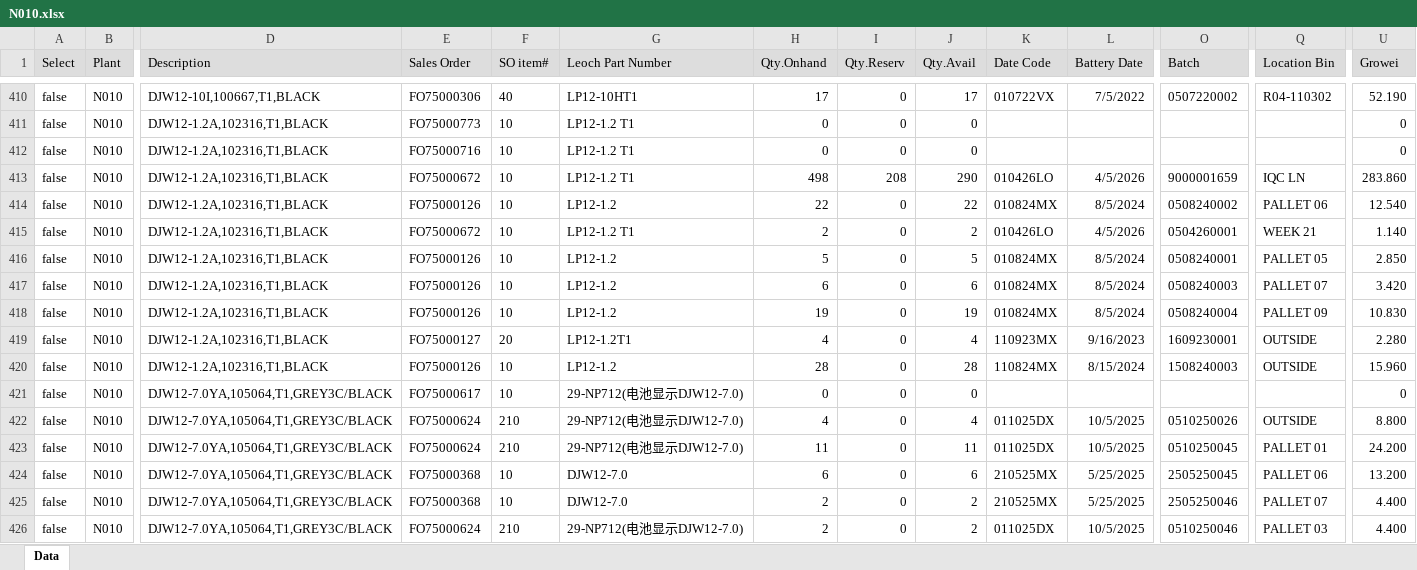
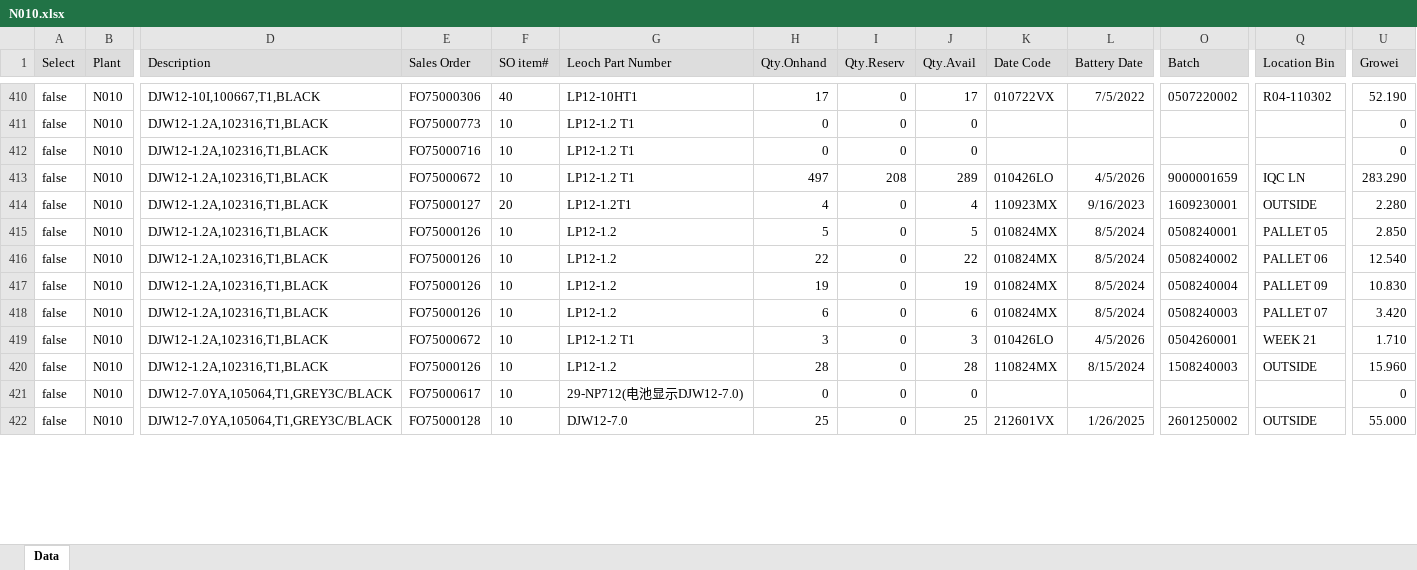
Before and after one commit to LeochBattery/Leoch-Inventory, an Excel workbook: N010.xlsx, sheet Data, drawn as a sheet; only a part is shown, gaps mark what is left out; the shorter side is filled out with more unchanged rows; values as stored, in another font and other column widths than the file's, no borders; addresses are those after the commit; the diff covers the shown part only; the diff names each change by its address in the sheet, - before the commit and + after, or states it on an @@ line.

```diff
--- a/N010.xlsx (sheet Data)
+++ b/N010.xlsx (sheet Data)
-H413 (Qty.Onhand): 498
+H413 (Qty.Onhand): 497
-J413 (Qty.Avail): 290
+J413 (Qty.Avail): 289
-U413 (Growei): 283.860
+U413 (Growei): 283.290
-E414 (Sales Order): FO75000672
+E414 (Sales Order): FO75000127
-F414 (SO item#): 10
+F414 (SO item#): 20
-G414 (Leoch Part Number): LP12-1.2 T1
+G414 (Leoch Part Number): LP12-1.2T1
-H414 (Qty.Onhand): 2
+H414 (Qty.Onhand): 4
-J414 (Qty.Avail): 2
+J414 (Qty.Avail): 4
-K414 (Date Code): 010426LO
+K414 (Date Code): 110923MX
-L414 (Battery Date): 4/5/2026
+L414 (Battery Date): 9/16/2023
-O414 (Batch): 0504260001
+O414 (Batch): 1609230001
-Q414 (Location Bin): WEEK 21
+Q414 (Location Bin): OUTSIDE
-U414 (Growei): 1.140
+U414 (Growei): 2.280
@@ row 414 moved to row 416: false @@
@@ row 417 moved to row 418: false @@
-E419 (Sales Order): FO75000127
+E419 (Sales Order): FO75000672
-F419 (SO item#): 20
+F419 (SO item#): 10
-G419 (Leoch Part Number): LP12-1.2T1
+G419 (Leoch Part Number): LP12-1.2 T1
-H419 (Qty.Onhand): 4
+H419 (Qty.Onhand): 3
-J419 (Qty.Avail): 4
+J419 (Qty.Avail): 3
-K419 (Date Code): 110923MX
+K419 (Date Code): 010426LO
-L419 (Battery Date): 9/16/2023
+L419 (Battery Date): 4/5/2026
-O419 (Batch): 1609230001
+O419 (Batch): 0504260001
-Q419 (Location Bin): OUTSIDE
+Q419 (Location Bin): WEEK 21
-U419 (Growei): 2.280
+U419 (Growei): 1.710
@@ row 422 moved to row 426: false @@
@@ row 423 moved to row 428: false @@
@@ row 424 moved to row 430: false @@
@@ row 425 moved to row 429: false @@
@@ row 426 moved to row 427: false @@
```
Also changed, not shown: 25 added rows, 19 removed rows, 822 moved rows and 164 edited cells elsewhere in this sheet.
